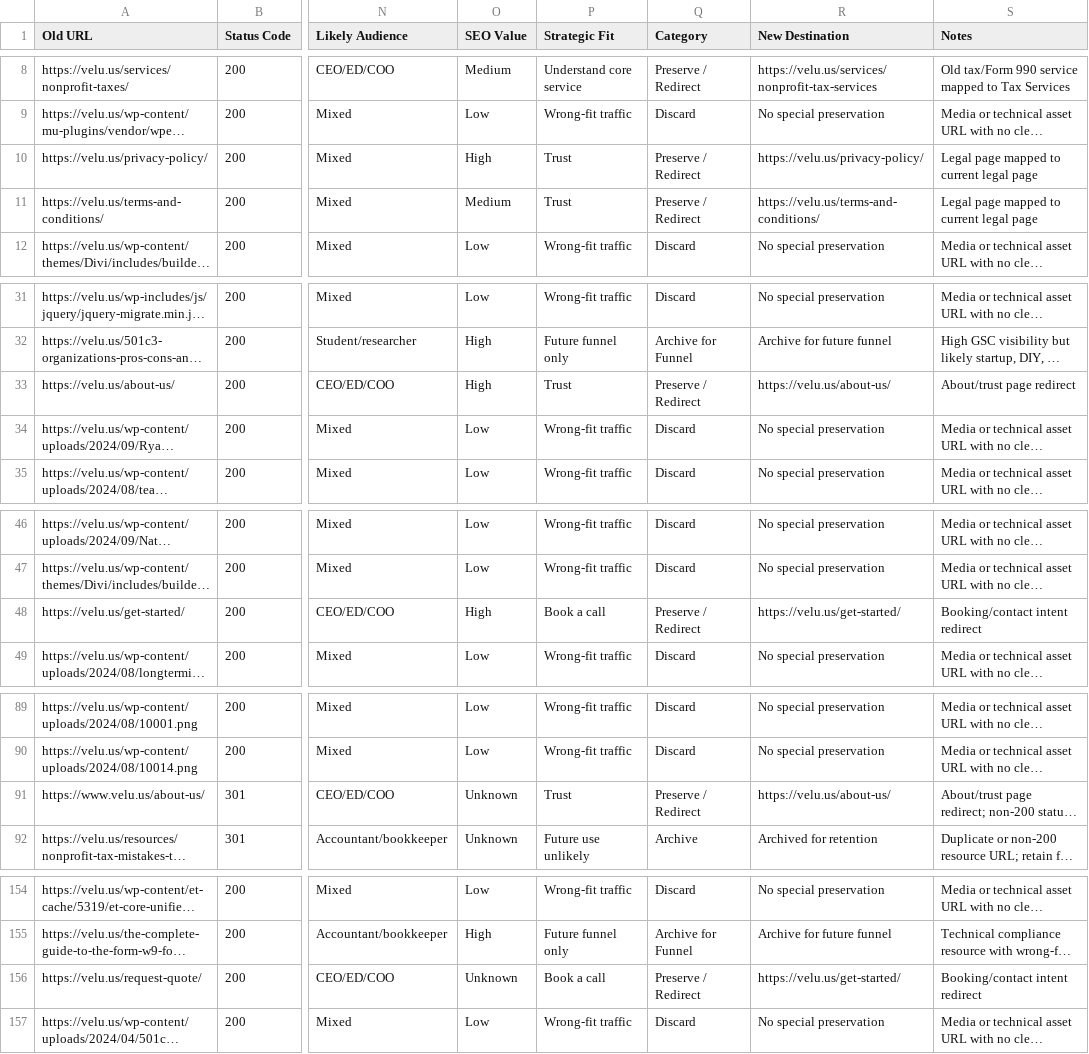
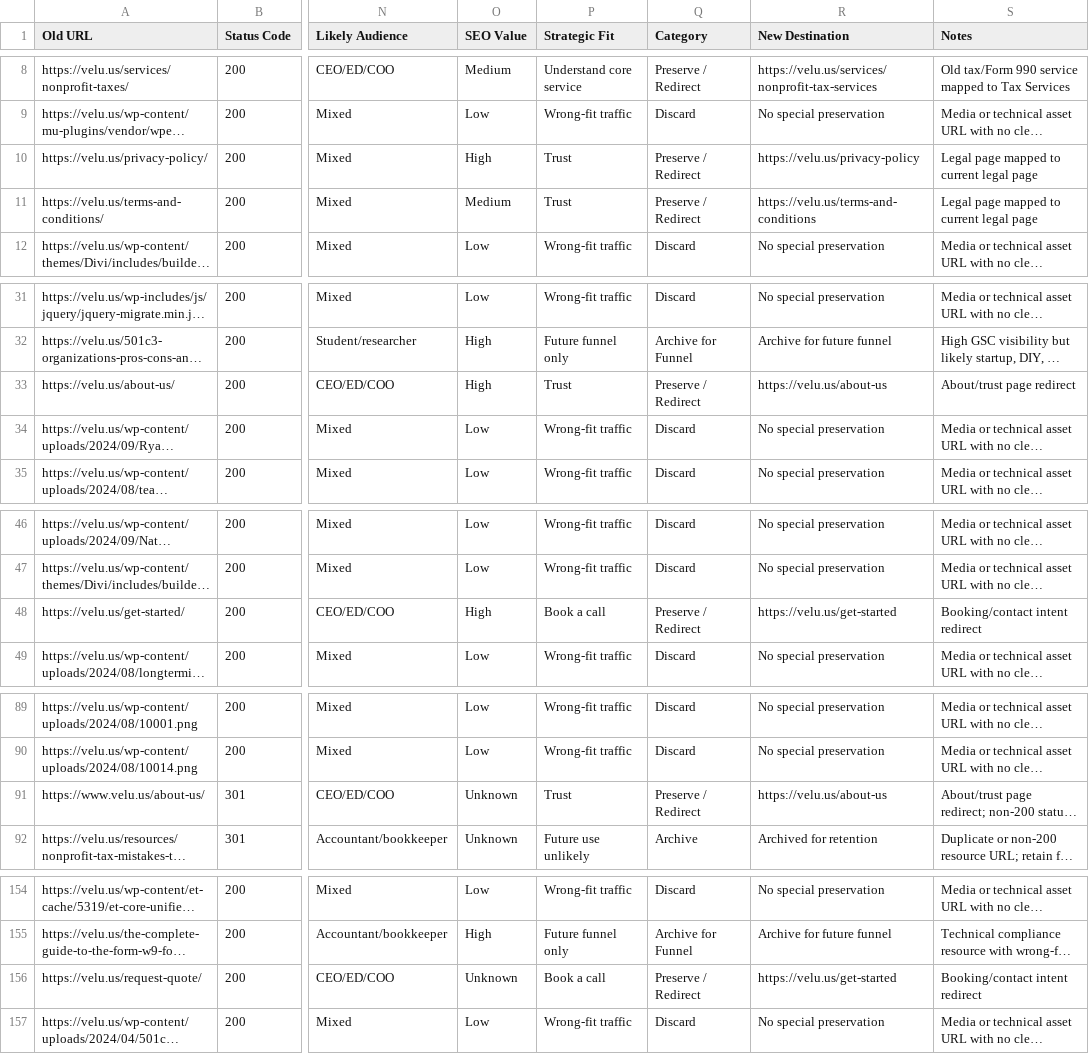
Before and after one commit to veluai/website-build, a CSV file: docs/pre-publication-url-audit.csv, drawn as a sheet; only a part is shown, gaps mark what is left out; long unchanged cells end in …; the diff covers the shown part only; the diff names each change by its address in the sheet, - before the commit and + after, or states it on an @@ line.

```diff
--- a/docs/pre-publication-url-audit.csv
+++ b/docs/pre-publication-url-audit.csv
-R10 (New Destination): https://velu.us/privacy-policy/
+R10 (New Destination): https://velu.us/privacy-policy
-R11 (New Destination): https://velu.us/terms-and-conditions/
+R11 (New Destination): https://velu.us/terms-and-conditions
-R33 (New Destination): https://velu.us/about-us/
+R33 (New Destination): https://velu.us/about-us
-R48 (New Destination): https://velu.us/get-started/
+R48 (New Destination): https://velu.us/get-started
-R91 (New Destination): https://velu.us/about-us/
+R91 (New Destination): https://velu.us/about-us
-R156 (New Destination): https://velu.us/get-started/
+R156 (New Destination): https://velu.us/get-started
```
Also changed, not shown: 2 edited cells elsewhere in this file, docs/pre-publication-launch-redirect-map.csv, 48 other files.
